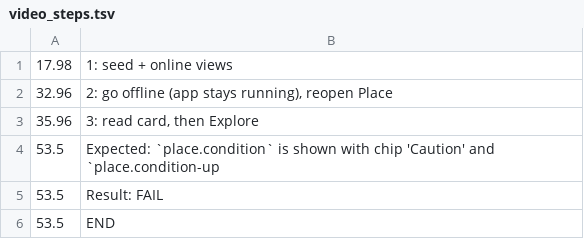
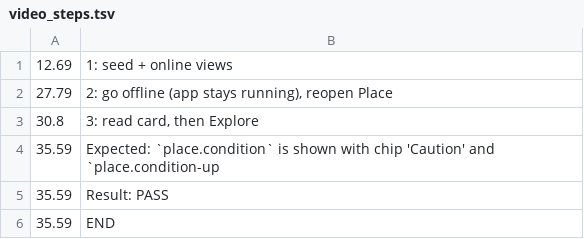
Before and after one commit to aykos-dev/irbis-docs, a TSV file: qa/conditions/runs/2026-10-18_1216/proof/TC-009/video_steps.tsv, drawn as a sheet.

```diff
--- a/qa/conditions/runs/2026-10-18_1216/proof/TC-009/video_steps.tsv
+++ b/qa/conditions/runs/2026-10-18_1216/proof/TC-009/video_steps.tsv
@@ -1,6 +1,6 @@
-17.98	1: seed + online views
-32.96	2: go offline (app stays running), reopen Place
-35.96	3: read card, then Explore
-53.5	Expected: `place.condition` is shown with chip 'Caution' and `place.condition-up
-53.5	Result: FAIL
-53.5	END
+12.69	1: seed + online views
+27.79	2: go offline (app stays running), reopen Place
+30.8	3: read card, then Explore
+35.59	Expected: `place.condition` is shown with chip 'Caution' and `place.condition-up
+35.59	Result: PASS
+35.59	END
```
Also changed, not shown: 9 other files.
